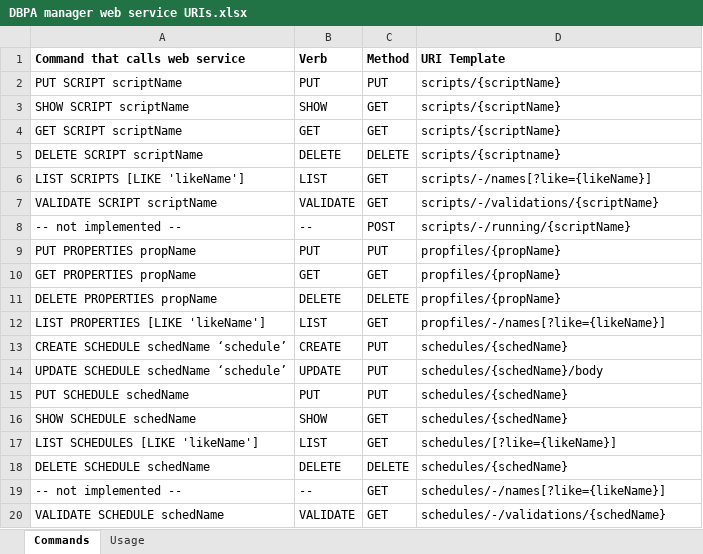
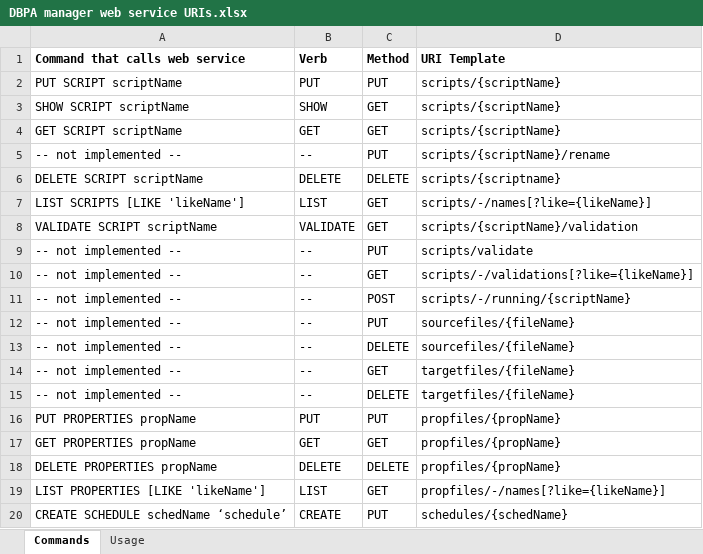
Before and after one commit to rdesantis/hauldata, an Excel workbook: docs/DBPA manager web service URIs.xlsx, sheet Commands, drawn as a sheet; only a part is shown; the shorter side is filled out with more unchanged rows; values as stored, in another font and other column widths than the file's, no borders; addresses are those after the commit; the diff names each change by its address in the sheet, - before the commit and + after, or states it on an @@ line.

Commit message:
Make sourcefiles and targetfiles resources functional and document them

```diff
--- a/docs/DBPA manager web service URIs.xlsx (sheet Commands)
+++ b/docs/DBPA manager web service URIs.xlsx (sheet Commands)
+row 5: -- not implemented -- | -- | PUT | scripts/{scriptName}/rename
-D8 (URI Template): scripts/-/validations/{scriptName}
+D8 (URI Template): scripts/{scriptName}/validation
+row 9: -- not implemented -- | -- | PUT | scripts/validate
+row 10: -- not implemented -- | -- | GET | scripts/-/validations[?like={likeName}]
+row 12: -- not implemented -- | -- | PUT | sourcefiles/{fileName}
+row 13: -- not implemented -- | -- | DELETE | sourcefiles/{fileName}
+row 14: -- not implemented -- | -- | GET | targetfiles/{fileName}
+row 15: -- not implemented -- | -- | DELETE | targetfiles/{fileName}
```
Also changed, not shown: formulas that keep their value, 1 other file.
